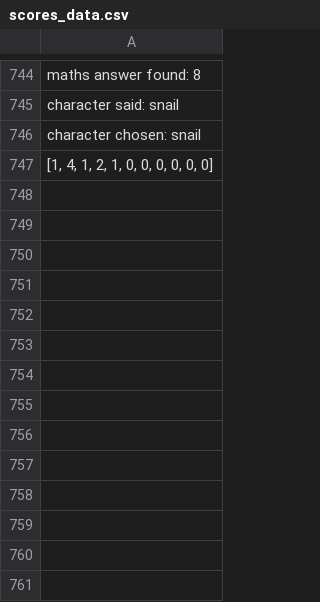
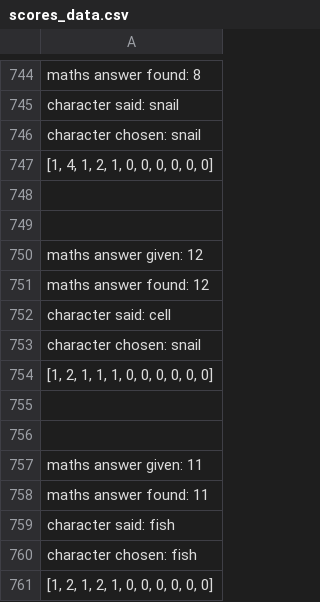
Before and after one commit to DaisyAdelaide/gitcobot, a CSV file: version1.0/scores_data.csv, drawn as a sheet; only a part is shown, gaps mark what is left out; the diff names each change by its address in the sheet, - before the commit and + after, or states it on an @@ line.

Commit message:
data transfer

```diff
--- a/version1.0/scores_data.csv
+++ b/version1.0/scores_data.csv
+row 748: (empty)
+row 749: (empty)
+row 750: maths answer given: 12
+row 751: maths answer found: 12
+row 752: character said: cell
+row 753: character chosen: snail
+row 754: [1, 2, 1, 1, 1, 0, 0, 0, 0, 0, 0]
+row 755: (empty)
+row 756: (empty)
+row 757: maths answer given: 11
+row 758: maths answer found: 11
+row 759: character said: fish
+row 760: character chosen: fish
+row 761: [1, 2, 1, 2, 1, 0, 0, 0, 0, 0, 0]
```
Also changed, not shown: version1.0/SpeechData.csv.
